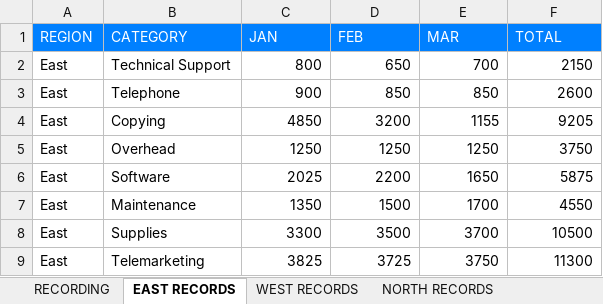
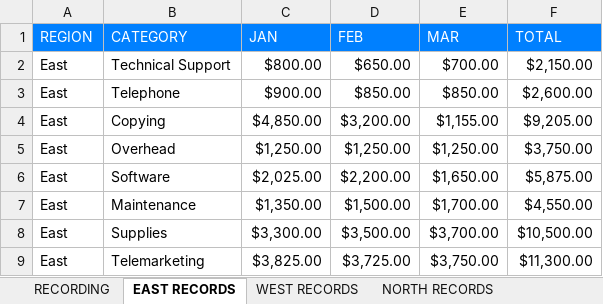
Before and after one commit to cpazoszarain7/VBA, an Excel workbook: CleaningUpData.xlsm, sheet EAST RECORDS, drawn as a sheet; only a part is shown; values as stored, in another font and other column widths than the file's, no borders; charts and pictures not drawn; the diff covers the shown part only; the diff names each change by its address in the sheet, - before the commit and + after, or states it on an @@ line.

```diff
--- a/CleaningUpData.xlsm (sheet EAST RECORDS)
+++ b/CleaningUpData.xlsm (sheet EAST RECORDS)
-C2 (JAN): 800
+C2 (JAN): $800.00
-D2 (FEB): 650
+D2 (FEB): $650.00
-E2 (MAR): 700
+E2 (MAR): $700.00
-F2 (TOTAL): 2150
+F2 (TOTAL): $2,150.00
-C3 (JAN): 900
+C3 (JAN): $900.00
-D3 (FEB): 850
+D3 (FEB): $850.00
-E3 (MAR): 850
+E3 (MAR): $850.00
-F3 (TOTAL): 2600
+F3 (TOTAL): $2,600.00
-C4 (JAN): 4850
+C4 (JAN): $4,850.00
-D4 (FEB): 3200
+D4 (FEB): $3,200.00
-E4 (MAR): 1155
+E4 (MAR): $1,155.00
-F4 (TOTAL): 9205
+F4 (TOTAL): $9,205.00
-C5 (JAN): 1250
+C5 (JAN): $1,250.00
-D5 (FEB): 1250
+D5 (FEB): $1,250.00
-E5 (MAR): 1250
+E5 (MAR): $1,250.00
-F5 (TOTAL): 3750
+F5 (TOTAL): $3,750.00
-C6 (JAN): 2025
+C6 (JAN): $2,025.00
-D6 (FEB): 2200
+D6 (FEB): $2,200.00
-E6 (MAR): 1650
+E6 (MAR): $1,650.00
-F6 (TOTAL): 5875
+F6 (TOTAL): $5,875.00
-C7 (JAN): 1350
+C7 (JAN): $1,350.00
-D7 (FEB): 1500
+D7 (FEB): $1,500.00
-E7 (MAR): 1700
+E7 (MAR): $1,700.00
-F7 (TOTAL): 4550
+F7 (TOTAL): $4,550.00
-C8 (JAN): 3300
+C8 (JAN): $3,300.00
-D8 (FEB): 3500
+D8 (FEB): $3,500.00
-E8 (MAR): 3700
+E8 (MAR): $3,700.00
-F8 (TOTAL): 10500
+F8 (TOTAL): $10,500.00
-C9 (JAN): 3825
+C9 (JAN): $3,825.00
-D9 (FEB): 3725
+D9 (FEB): $3,725.00
-E9 (MAR): 3750
+E9 (MAR): $3,750.00
-F9 (TOTAL): 11300
+F9 (TOTAL): $11,300.00
```
Also changed, not shown: 1 added row and 24 edited cells elsewhere in this sheet, sheet RECORDING, sheet WEST RECORDS, sheet SOUTH RECORDS, sheet NORTH RECORDS, other sheet tabs, charts or pictures, 4 other files.
